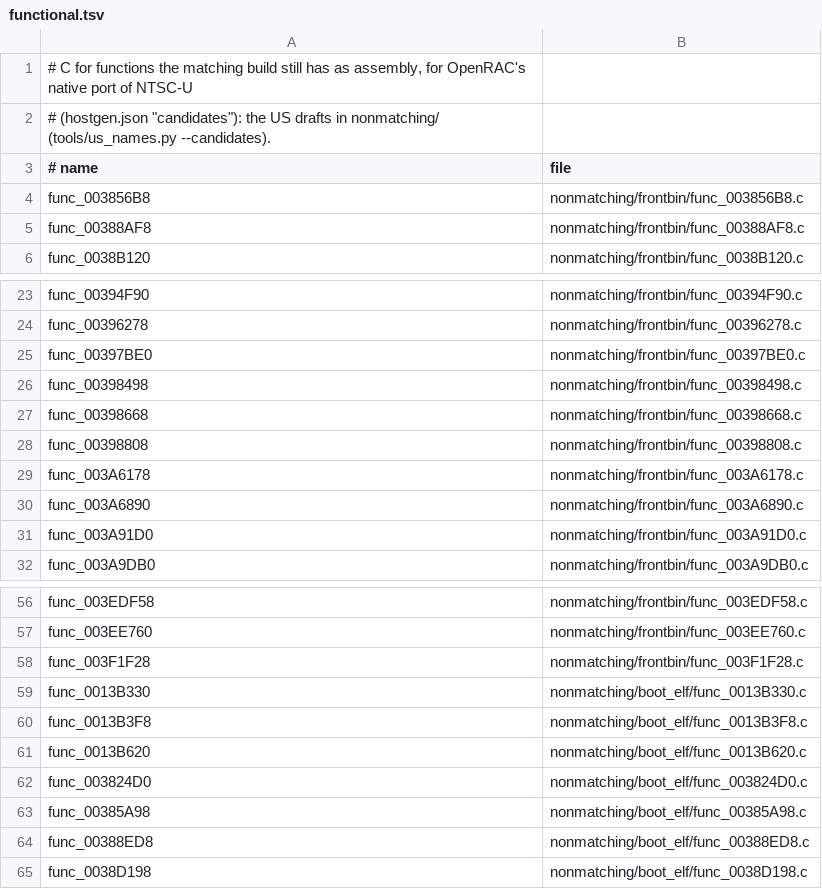
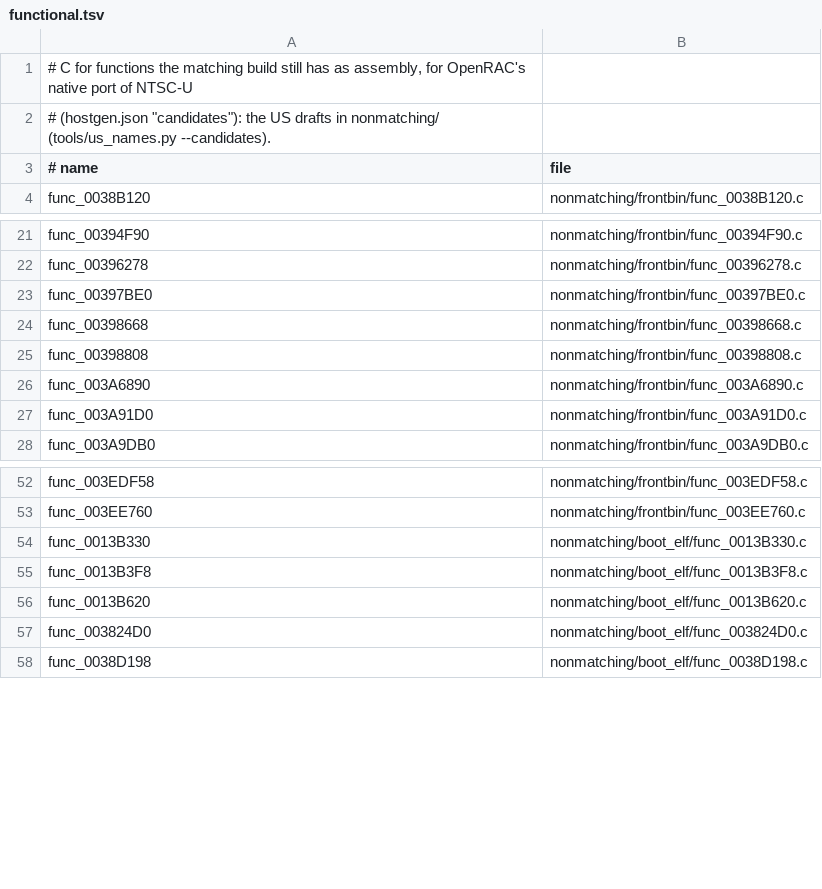
Before and after one commit to bigbeno37/rac3-decomp, a TSV file: nonmatching/functional.tsv, drawn as a sheet; only a part is shown, gaps mark what is left out.

Commit message:
feat(frontbin,boot_elf): match 20 functions (bundle 120)
tools/check.py says MATCH for each with its file's flags in its program, and the three core programs were built with all of them in place.

- func_003F0210: 1096 bytes, frontbin, in src/frontbin/3EE160.c; matched by opus-medium
- func_003F1F28: 544 bytes, frontbin, in src/frontbin/3F1998.c; matched by opus-medium; its draft in nonmatching/ removed
- func_003F22E0: 544 bytes, boot_elf, in src/boot_elf/text/3F2118.c; matched by opus-medium; its draft in nonmatching/ removed
- func_00383C48: 1392 bytes, frontbin, in src/frontbin/382380.c; matched by opus-high
- func_003856B8: 1636 bytes, frontbin, in src/frontbin/382380.c; matched by opus-high; its draft in nonmatching/ removed
- func_00385A98: 1636 bytes, boot_elf, in src/boot_elf/text/385778.c; matched by opus-high; its draft in nonmatching/ removed
- func_003A6178: 344 bytes, frontbin, in src/frontbin/3A6178.c; matched by opus-high; its draft in nonmatching/ removed
- func_003A66D0: 1216 bytes, boot_elf, in src/boot_elf/text/3A6578.c; matched by opus-high; its draft in nonmatching/ removed
- func_003A7AF8: 1260 bytes, frontbin, in src/frontbin/3A6890.c; matched by opus-high
- func_003E63E0: 312 bytes, frontbin, in src/frontbin/3E5DC0.c; matched by opus-high; its draft in nonmatching/ removed
- func_003B78D8: 584 bytes, frontbin, in src/frontbin/3B77A0.c; matched by opus-high; its draft in nonmatching/ removed
- func_00392440: 680 bytes, frontbin, in src/frontbin/3922B8.c; matched by opus-high; its draft in nonmatching/ removed
- func_0038A8F8: 1068 bytes, boot_elf, in src/boot_elf/text/389978.c; matched by opus-high; its draft in nonmatching/ removed
- func_003F05C8: 1096 bytes, boot_elf, in src/boot_elf/text/3F05C8.c; matched by opus-high; its draft in nonmatching/ removed
- func_003EEBF8: 1500 bytes, boot_elf, in src/boot_elf/text/3EEBF8.c; matched by opus-high
- func_00398498: 284 bytes, frontbin, in src/frontbin/397D48.c; matched by opus-high; its draft in nonmatching/ removed
- func_003F0708: 468 bytes, frontbin, in src/frontbin/3EE160.c; matched by opus-high; its draft in nonmatching/ removed
- func_003C0720: 388 bytes, frontbin, in src/frontbin/3C03A8.c; matched by opus-high
- func_00388AF8: 1828 bytes, frontbin, in src/frontbin/382380.c; matched by opus-high; its draft in nonmatching/ removed
- func_00388ED8: 1828 bytes, boot_elf, in src/boot_elf/text/388A90.c; matched by opus-high; its draft in nonmatching/ removed

```diff
--- a/nonmatching/functional.tsv
+++ b/nonmatching/functional.tsv
@@ -3,4 +3,2 @@
 # name	file
-func_003856B8	nonmatching/frontbin/func_003856B8.c
-func_00388AF8	nonmatching/frontbin/func_00388AF8.c
 func_0038B120	nonmatching/frontbin/func_0038B120.c
@@ -25,6 +23,4 @@ func_00396278	nonmatching/frontbin/func_00396278.c
 func_00397BE0	nonmatching/frontbin/func_00397BE0.c
-func_00398498	nonmatching/frontbin/func_00398498.c
 func_00398668	nonmatching/frontbin/func_00398668.c
 func_00398808	nonmatching/frontbin/func_00398808.c
-func_003A6178	nonmatching/frontbin/func_003A6178.c
 func_003A6890	nonmatching/frontbin/func_003A6890.c
@@ -57,3 +53,2 @@ func_003EDF58	nonmatching/frontbin/func_003EDF58.c
 func_003EE760	nonmatching/frontbin/func_003EE760.c
-func_003F1F28	nonmatching/frontbin/func_003F1F28.c
 func_0013B330	nonmatching/boot_elf/func_0013B330.c
@@ -62,4 +57,2 @@ func_0013B620	nonmatching/boot_elf/func_0013B620.c
 func_003824D0	nonmatching/boot_elf/func_003824D0.c
-func_00385A98	nonmatching/boot_elf/func_00385A98.c
-func_00388ED8	nonmatching/boot_elf/func_00388ED8.c
 func_0038D198	nonmatching/boot_elf/func_0038D198.c
```
Also changed, not shown: 44 other files.
